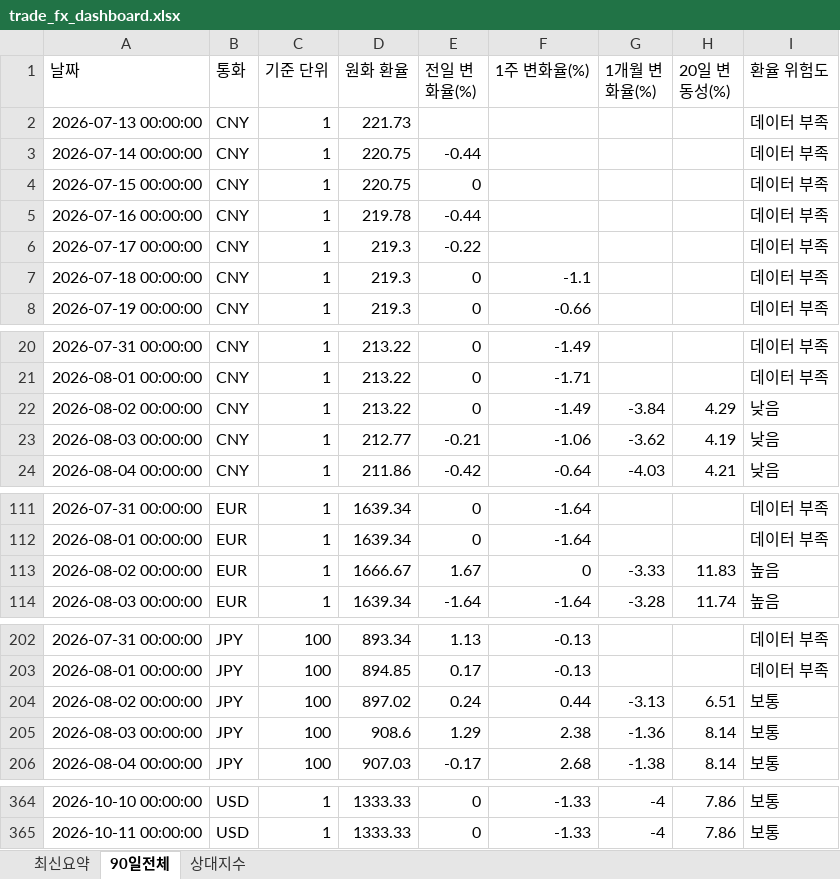
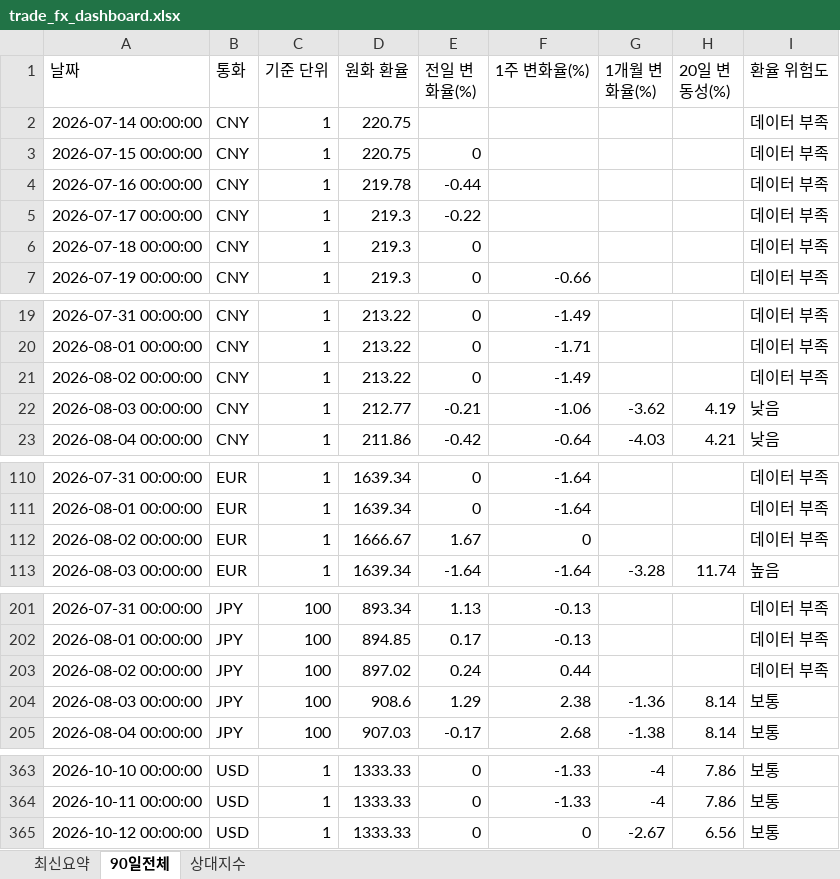
Before and after one commit to wnsdnjs867-svg/4-, an Excel workbook: trade_fx_dashboard.xlsx, sheet 90일전체, drawn as a sheet; only a part is shown, gaps mark what is left out; values as stored, in another font and other column widths than the file's, no borders; removed rows and columns are numbered as before the commit, all else as after; the diff covers the shown part only; the diff names each change by its address in the sheet, - before the commit and + after, or states it on an @@ line.

```diff
--- a/trade_fx_dashboard.xlsx (sheet 90일전체)
+++ b/trade_fx_dashboard.xlsx (sheet 90일전체)
-row 2: 2026-07-13 00:00:00 | CNY | 1 | 221.73 |  |  |  |  | 데이터 부족
-E2 (전일 변화율(%)): -0.44
+E2 (전일 변화율(%)): (empty)
-F6 (1주 변화율(%)): -1.1
+F6 (1주 변화율(%)): (empty)
-G21 (1개월 변화율(%)): -3.84
+G21 (1개월 변화율(%)): (empty)
-H21 (20일 변동성(%)): 4.29
+H21 (20일 변동성(%)): (empty)
-I21 (환율 위험도): 낮음
+I21 (환율 위험도): 데이터 부족
-G112 (1개월 변화율(%)): -3.33
+G112 (1개월 변화율(%)): (empty)
-H112 (20일 변동성(%)): 11.83
+H112 (20일 변동성(%)): (empty)
-I112 (환율 위험도): 높음
+I112 (환율 위험도): 데이터 부족
-G203 (1개월 변화율(%)): -3.13
+G203 (1개월 변화율(%)): (empty)
-H203 (20일 변동성(%)): 6.51
+H203 (20일 변동성(%)): (empty)
-I203 (환율 위험도): 보통
+I203 (환율 위험도): 데이터 부족
+row 365: 2026-10-12 00:00:00 | USD | 1 | 1333.33 | 0 | 0 | -2.67 | 6.56 | 보통
```
Also changed, not shown: 3 added rows, 3 removed rows and 19 edited cells elsewhere in this sheet, sheet 상대지수, sheet 최신요약, 1 other file.
